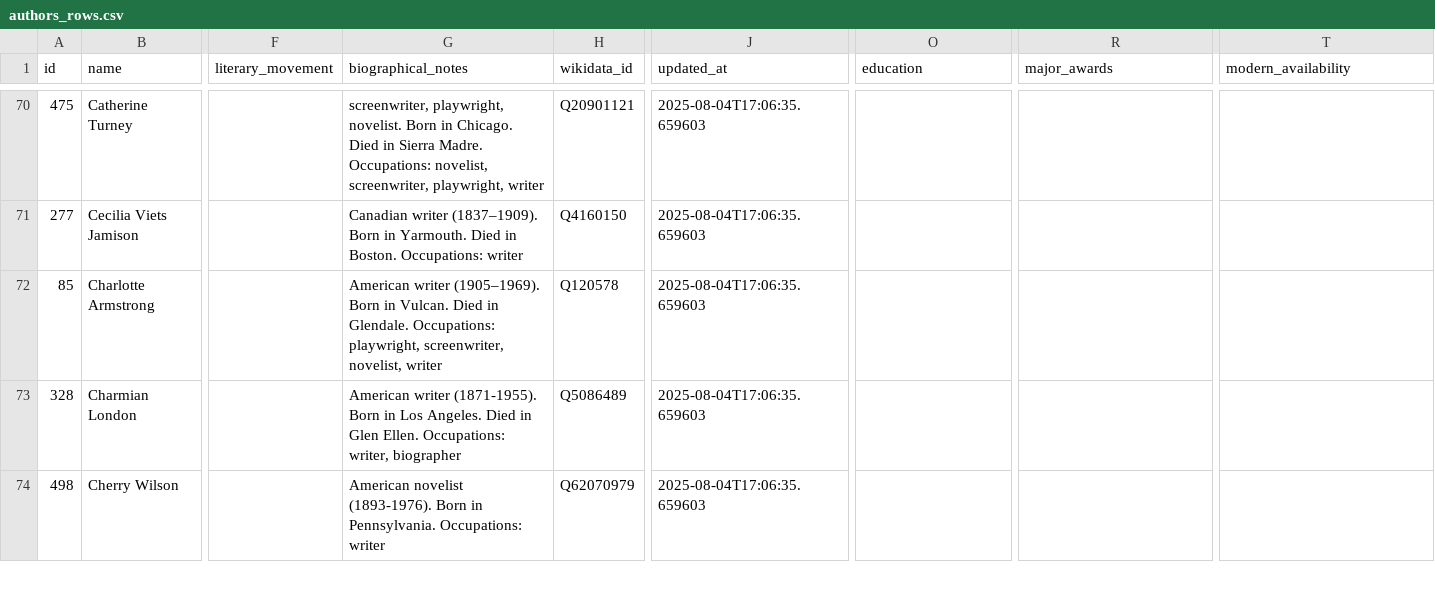
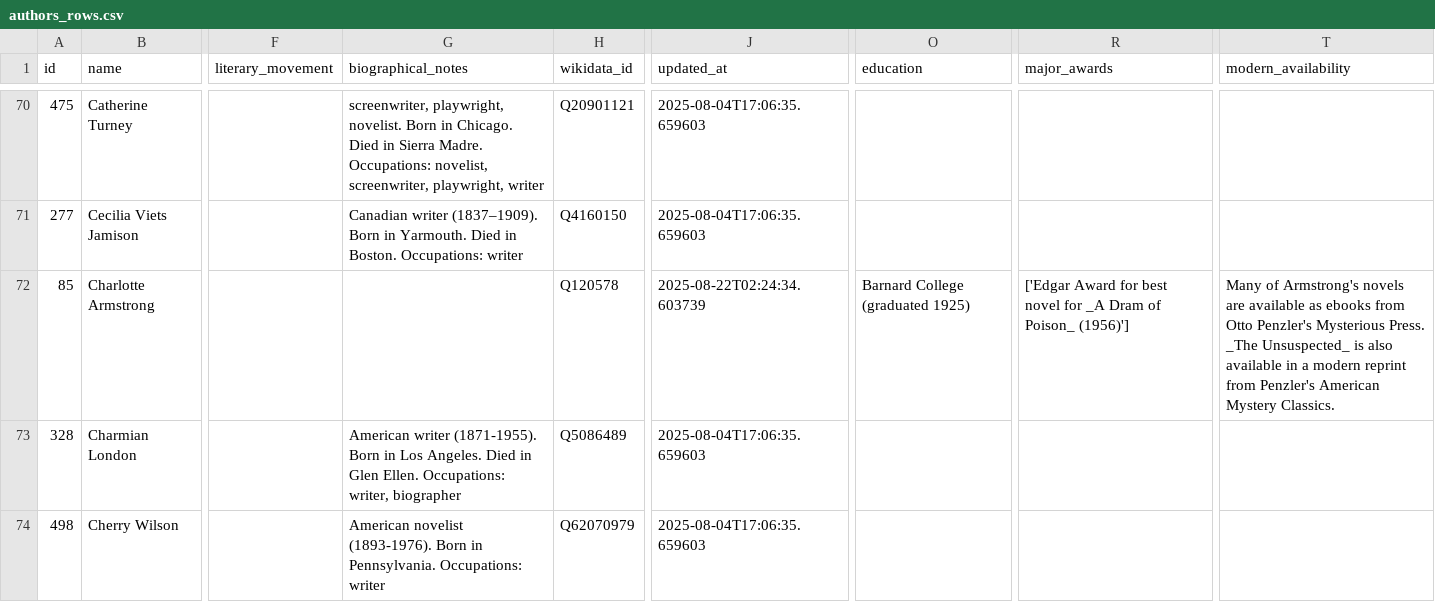
Before and after one commit to nonmodernist/her-hollywood-story, a CSV file: _backend/source-data/current/authors_rows.csv, drawn as a sheet; only a part is shown, gaps mark what is left out; the diff covers the shown part only; the diff names each change by its address in the sheet, - before the commit and + after, or states it on an @@ line.

Commit message:
data updates and typo fixes

```diff
--- a/_backend/source-data/current/authors_rows.csv
+++ b/_backend/source-data/current/authors_rows.csv
-G72 (biographical_notes): American writer (1905–1969). Born in Vulcan. Died in Glendale. Occupations: playwright, screenwriter, novelist, writer
+G72 (biographical_notes): (empty)
-J72 (updated_at): 2025-08-04T17:06:35.659603
+J72 (updated_at): 2025-08-22T02:24:34.603739
-O72 (education): (empty)
+O72 (education): Barnard College (graduated 1925)
-R72 (major_awards): (empty)
+R72 (major_awards): ['Edgar Award for best novel for _A Dram of Poison_ (1956)']
-T72 (modern_availability): (empty)
+T72 (modern_availability): Many of Armstrong's novels are available as ebooks from Otto Penzler's Mysterious Press. _The Unsuspected_ is also available in a modern reprint from Penzler's American Mystery Classics.
```
Also changed, not shown: 7 edited cells elsewhere in this file, _backend/source-data/current/films_rows.csv, 19 other files.
